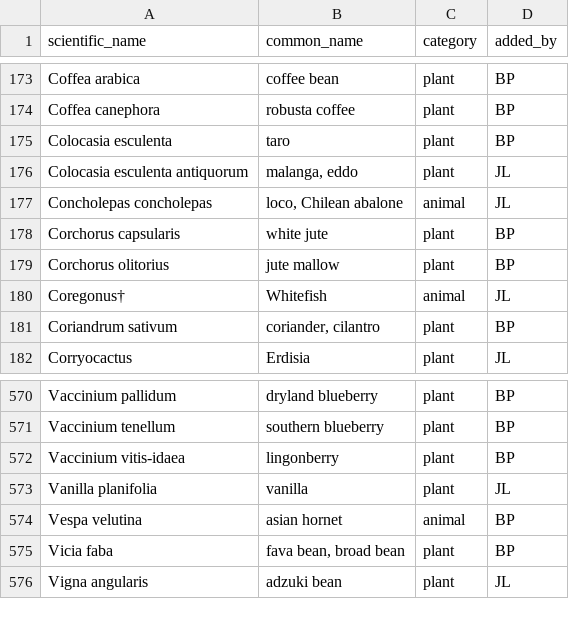
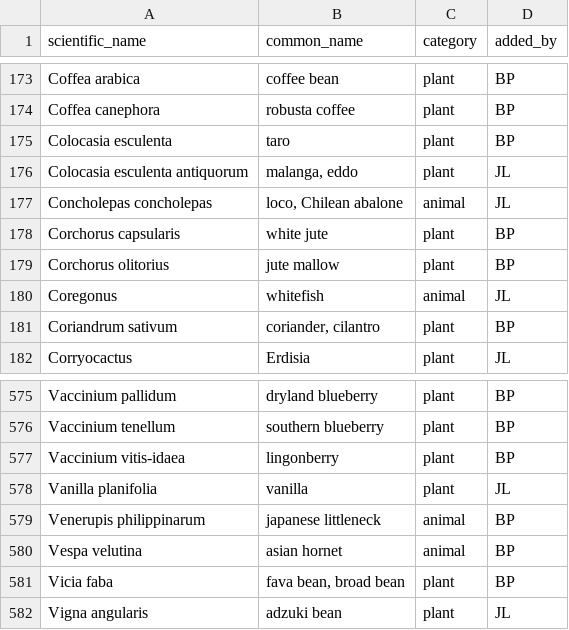
Before and after one commit to bpetrone/food-dbs, a CSV file: data/raw/human-foods.csv, drawn as a sheet; only a part is shown, gaps mark what is left out; the diff covers the shown part only.

```diff
--- a/data/raw/human-foods.csv
+++ b/data/raw/human-foods.csv
@@ -179,3 +179,3 @@ Corchorus capsularis,white jute,plant,BP
 Corchorus olitorius,jute mallow,plant,BP
-Coregonus†,Whitefish,animal,JL
+Coregonus,whitefish,animal,JL
 Coriandrum sativum,"coriander, cilantro",plant,BP
@@ -573,2 +578,3 @@ Vaccinium vitis-idaea,lingonberry,plant,BP
 Vanilla planifolia,vanilla,plant,JL
+Venerupis philippinarum,japanese littleneck,animal,BP
 Vespa velutina,asian hornet,animal,BP
```
Also changed, not shown: 5 added rows elsewhere in this file.
